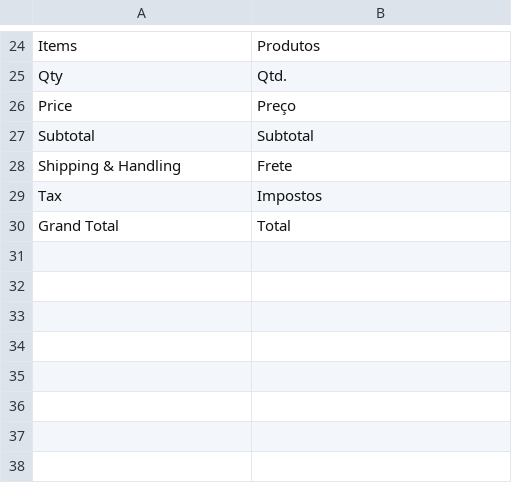
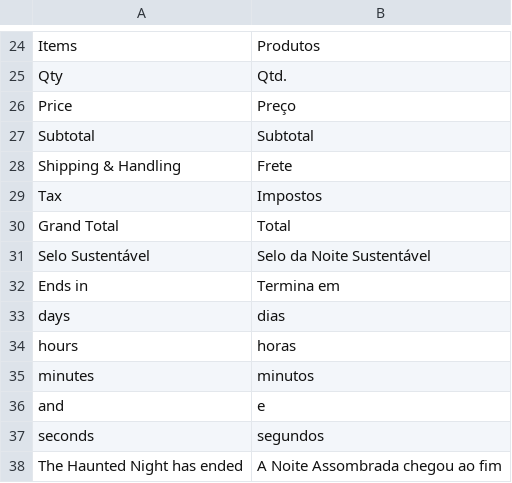
Before and after one commit to Emiliano-Souza/magento-sprint-AIR, a CSV file: src/app/design/frontend/Webjump/noite-assombrada/i18n/pt_BR.csv, drawn as a sheet; only a part is shown, gaps mark what is left out; the diff names each change by its address in the sheet, - before the commit and + after, or states it on an @@ line.

```diff
--- a/src/app/design/frontend/Webjump/noite-assombrada/i18n/pt_BR.csv
+++ b/src/app/design/frontend/Webjump/noite-assombrada/i18n/pt_BR.csv
+row 31: Selo Sustentável | Selo da Noite Sustentável
+row 32: Ends in | Termina em
+row 33: days | dias
+row 34: hours | horas
+row 35: minutes | minutos
+row 36: and | e
+row 37: seconds | segundos
+row 38: The Haunted Night has ended | A Noite Assombrada chegou ao fim
```
Also changed, not shown: 6 other files.
